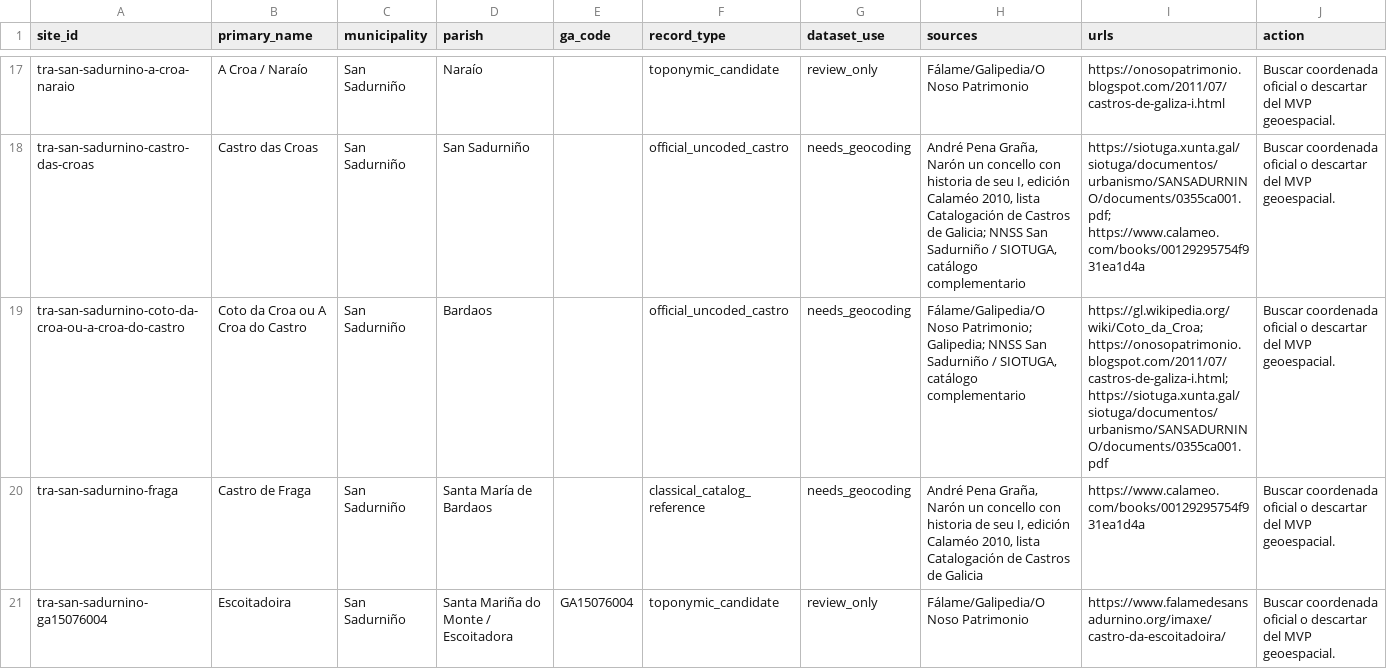
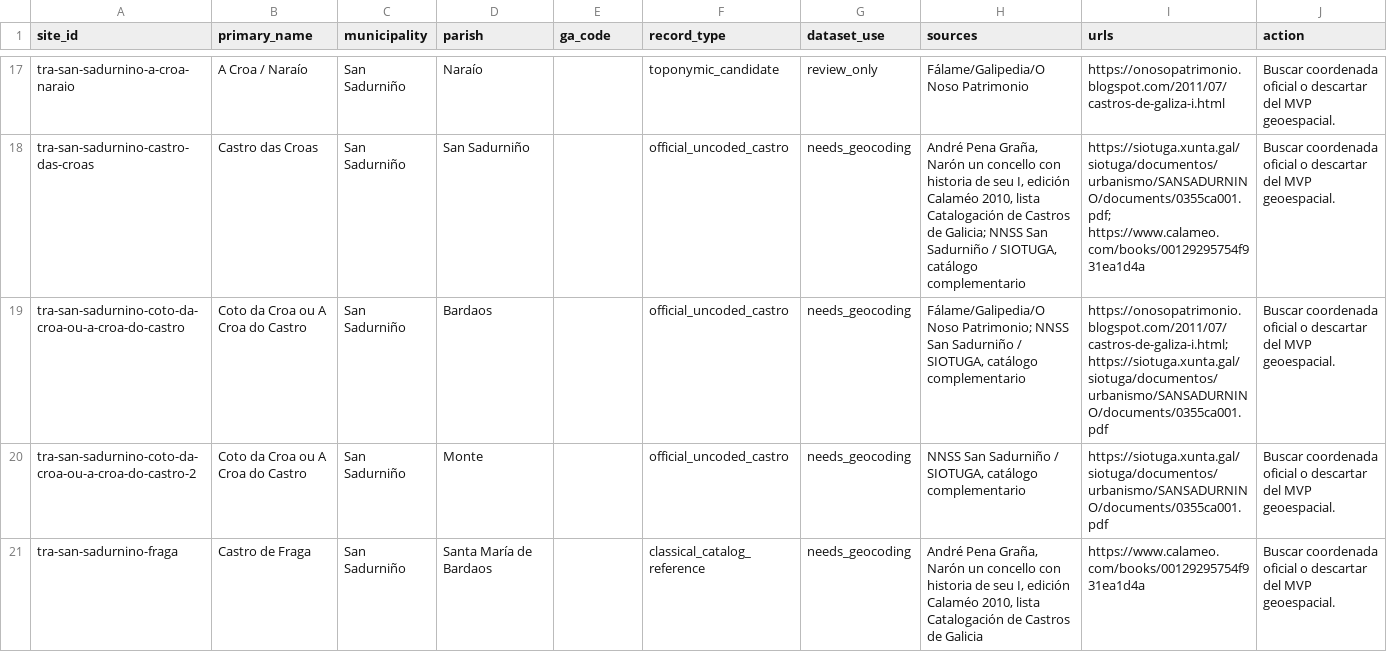
Before and after one commit to pabloseijo/castros-ia-galicia, a TSV file: data/qgis-review/geocoding_tasks.tsv, drawn as a sheet; only a part is shown, gaps mark what is left out; the diff covers the shown part only.

```diff
--- a/data/qgis-review/geocoding_tasks.tsv
+++ b/data/qgis-review/geocoding_tasks.tsv
@@ -18,4 +18,4 @@ tra-san-sadurnino-a-croa-naraio	A Croa / Naraío	San Sadurniño	Naraío		toponym
 tra-san-sadurnino-castro-das-croas	Castro das Croas	San Sadurniño	San Sadurniño		official_uncoded_castro	needs_geocoding	André Pena Graña, Narón un concello con historia de seu I, edición Calaméo 2010, lista Catalogación de Castros de Galicia; NNSS San Sadurniño / SIOTUGA, catálogo complementario	https://siotuga.xunta.gal/siotuga/documentos/urbanismo/SANSADURNINO/documents/0355ca001.pdf; https://www.calameo.com/books/00129295754f931ea1d4a	Buscar coordenada oficial o descartar del MVP geoespacial.
-tra-san-sadurnino-coto-da-croa-ou-a-croa-do-castro	Coto da Croa ou A Croa do Castro	San Sadurniño	Bardaos		official_uncoded_castro	needs_geocoding	Fálame/Galipedia/O Noso Patrimonio; Galipedia; NNSS San Sadurniño / SIOTUGA, catálogo complementario	https://gl.wikipedia.org/wiki/Coto_da_Croa; https://onosopatrimonio.blogspot.com/2011/07/castros-de-galiza-i.html; https://siotuga.xunta.gal/siotuga/documentos/urbanismo/SANSADURNINO/documents/0355ca001.pdf	Buscar coordenada oficial o descartar del MVP geoespacial.
+tra-san-sadurnino-coto-da-croa-ou-a-croa-do-castro	Coto da Croa ou A Croa do Castro	San Sadurniño	Bardaos		official_uncoded_castro	needs_geocoding	Fálame/Galipedia/O Noso Patrimonio; NNSS San Sadurniño / SIOTUGA, catálogo complementario	https://onosopatrimonio.blogspot.com/2011/07/castros-de-galiza-i.html; https://siotuga.xunta.gal/siotuga/documentos/urbanismo/SANSADURNINO/documents/0355ca001.pdf	Buscar coordenada oficial o descartar del MVP geoespacial.
+tra-san-sadurnino-coto-da-croa-ou-a-croa-do-castro-2	Coto da Croa ou A Croa do Castro	San Sadurniño	Monte		official_uncoded_castro	needs_geocoding	NNSS San Sadurniño / SIOTUGA, catálogo complementario	https://siotuga.xunta.gal/siotuga/documentos/urbanismo/SANSADURNINO/documents/0355ca001.pdf	Buscar coordenada oficial o descartar del MVP geoespacial.
 tra-san-sadurnino-fraga	Castro de Fraga	San Sadurniño	Santa María de Bardaos		classical_catalog_reference	needs_geocoding	André Pena Graña, Narón un concello con historia de seu I, edición Calaméo 2010, lista Catalogación de Castros de Galicia	https://www.calameo.com/books/00129295754f931ea1d4a	Buscar coordenada oficial o descartar del MVP geoespacial.
-tra-san-sadurnino-ga15076004	Escoitadoira	San Sadurniño	Santa Mariña do Monte / Escoitadora	GA15076004	toponymic_candidate	review_only	Fálame/Galipedia/O Noso Patrimonio	https://www.falamedesansadurnino.org/imaxe/castro-da-escoitadoira/	Buscar coordenada oficial o descartar del MVP geoespacial.
```
Also changed, not shown: 4 removed rows and 8 edited cells elsewhere in this file, data/processed/castros-trasancos-mvp/castros_trasancos_master.tsv, data/processed/castros-trasancos-mvp/castros_trasancos_mvp_splits.tsv, 23 other files.
